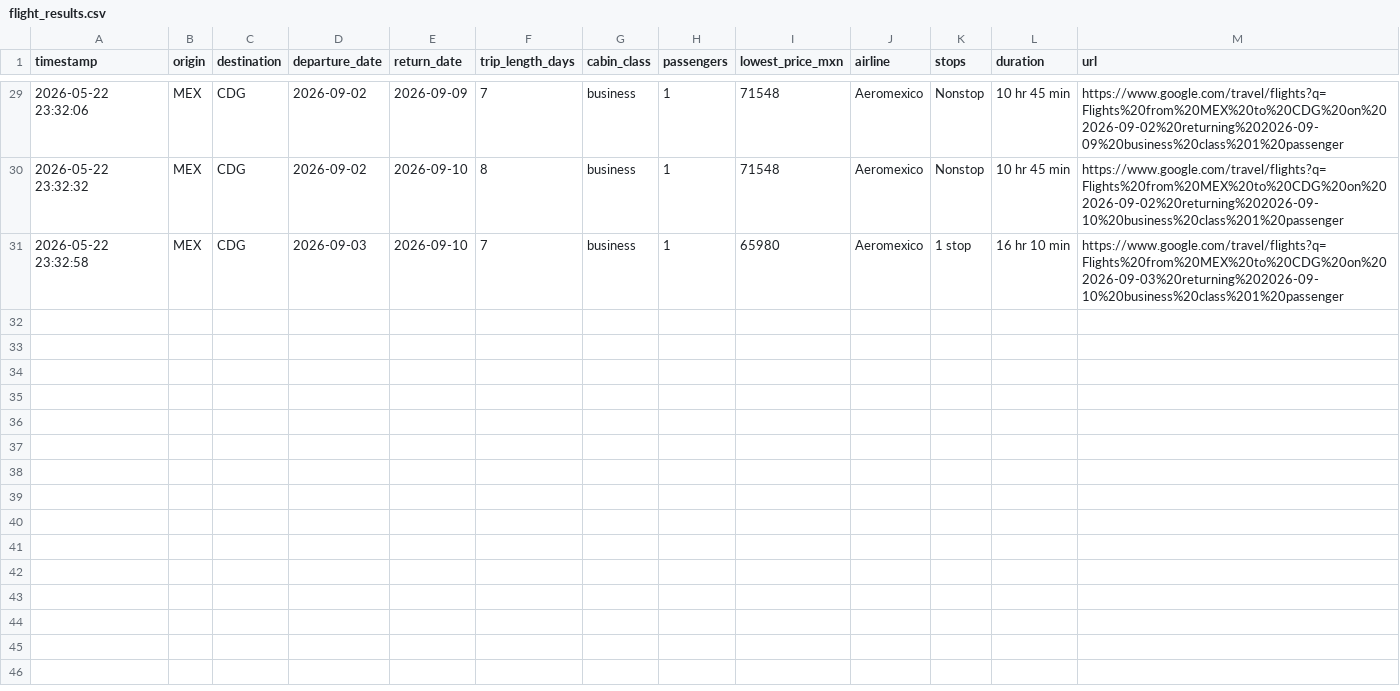
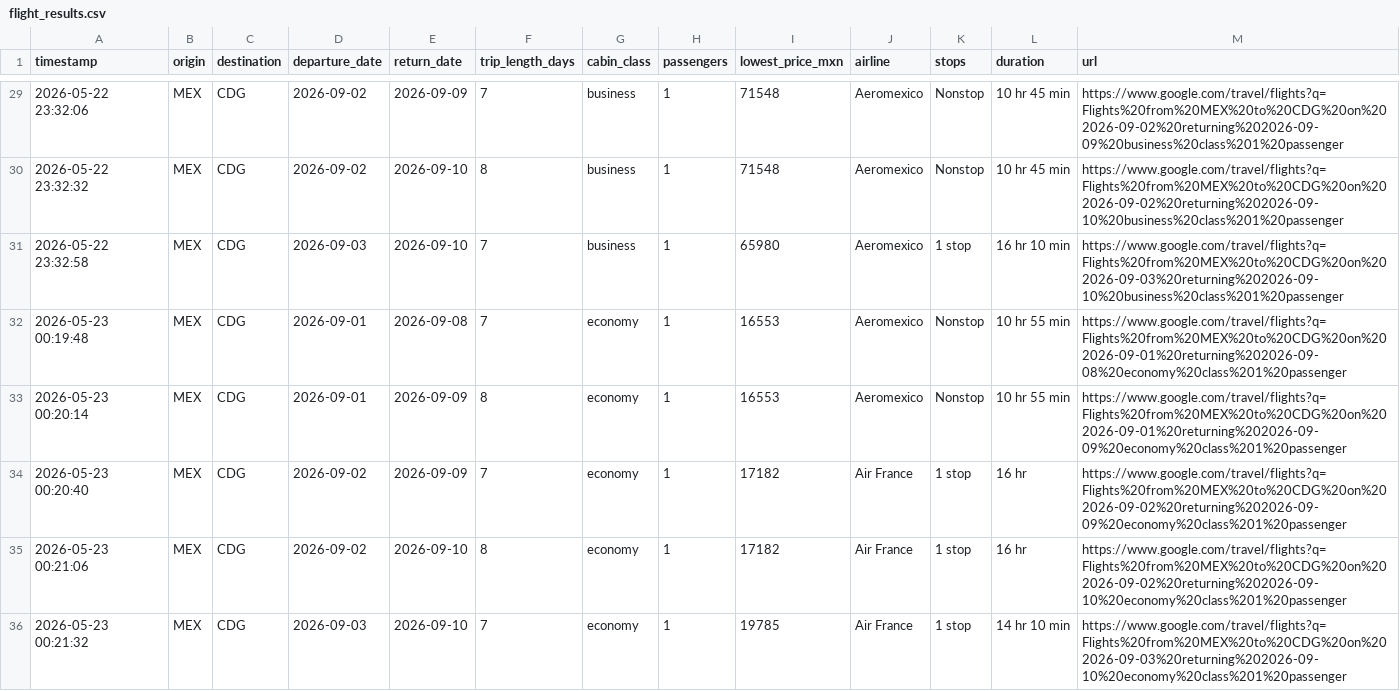
Before and after one commit to 8bwrj2g4ds-tech/flight-dashboard, a CSV file: flight_results.csv, drawn as a sheet; only a part is shown, gaps mark what is left out; the diff covers the shown part only; the diff names each change by its address in the sheet, - before the commit and + after, or states it on an @@ line.

Commit message:
Auto update flight prices

```diff
--- a/flight_results.csv
+++ b/flight_results.csv
+row 32: 2026-05-23 00:19:48 | MEX | CDG | 2026-09-01 | 2026-09-08 | 7 | economy | 1 | 16553 | Aeromexico | Nonstop | 10 hr 55 min | https://www.google.com/travel/flights?q=Flights%20from%20MEX%20to%20CDG%20on%202026-09-01%20returning%202026-09-08%20economy%20class%201%20passenger
+row 33: 2026-05-23 00:20:14 | MEX | CDG | 2026-09-01 | 2026-09-09 | 8 | economy | 1 | 16553 | Aeromexico | Nonstop | 10 hr 55 min | https://www.google.com/travel/flights?q=Flights%20from%20MEX%20to%20CDG%20on%202026-09-01%20returning%202026-09-09%20economy%20class%201%20passenger
+row 34: 2026-05-23 00:20:40 | MEX | CDG | 2026-09-02 | 2026-09-09 | 7 | economy | 1 | 17182 | Air France | 1 stop | 16 hr | https://www.google.com/travel/flights?q=Flights%20from%20MEX%20to%20CDG%20on%202026-09-02%20returning%202026-09-09%20economy%20class%201%20passenger
+row 35: 2026-05-23 00:21:06 | MEX | CDG | 2026-09-02 | 2026-09-10 | 8 | economy | 1 | 17182 | Air France | 1 stop | 16 hr | https://www.google.com/travel/flights?q=Flights%20from%20MEX%20to%20CDG%20on%202026-09-02%20returning%202026-09-10%20economy%20class%201%20passenger
+row 36: 2026-05-23 00:21:32 | MEX | CDG | 2026-09-03 | 2026-09-10 | 7 | economy | 1 | 19785 | Air France | 1 stop | 14 hr 10 min | https://www.google.com/travel/flights?q=Flights%20from%20MEX%20to%20CDG%20on%202026-09-03%20returning%202026-09-10%20economy%20class%201%20passenger
```
Also changed, not shown: 5 added rows elsewhere in this file.
